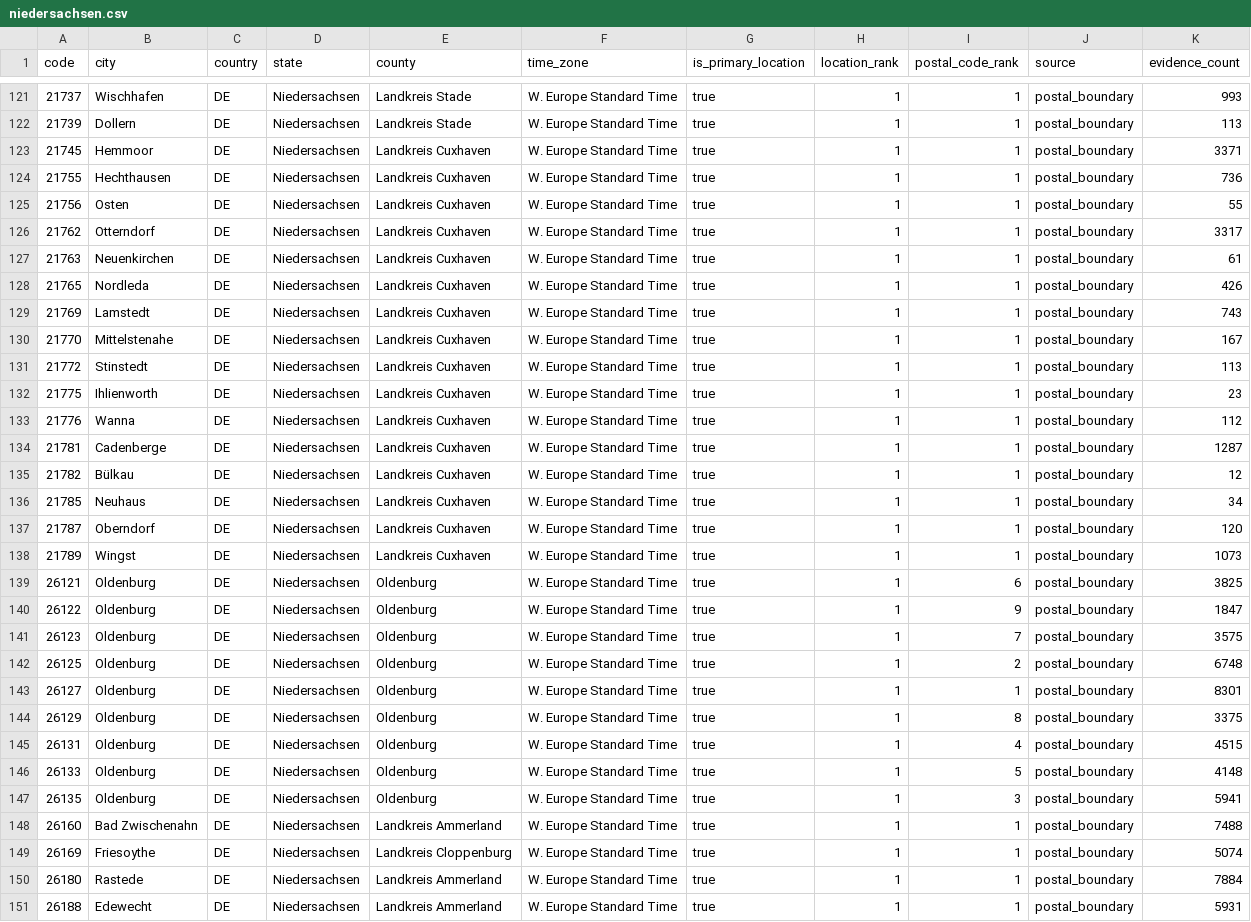
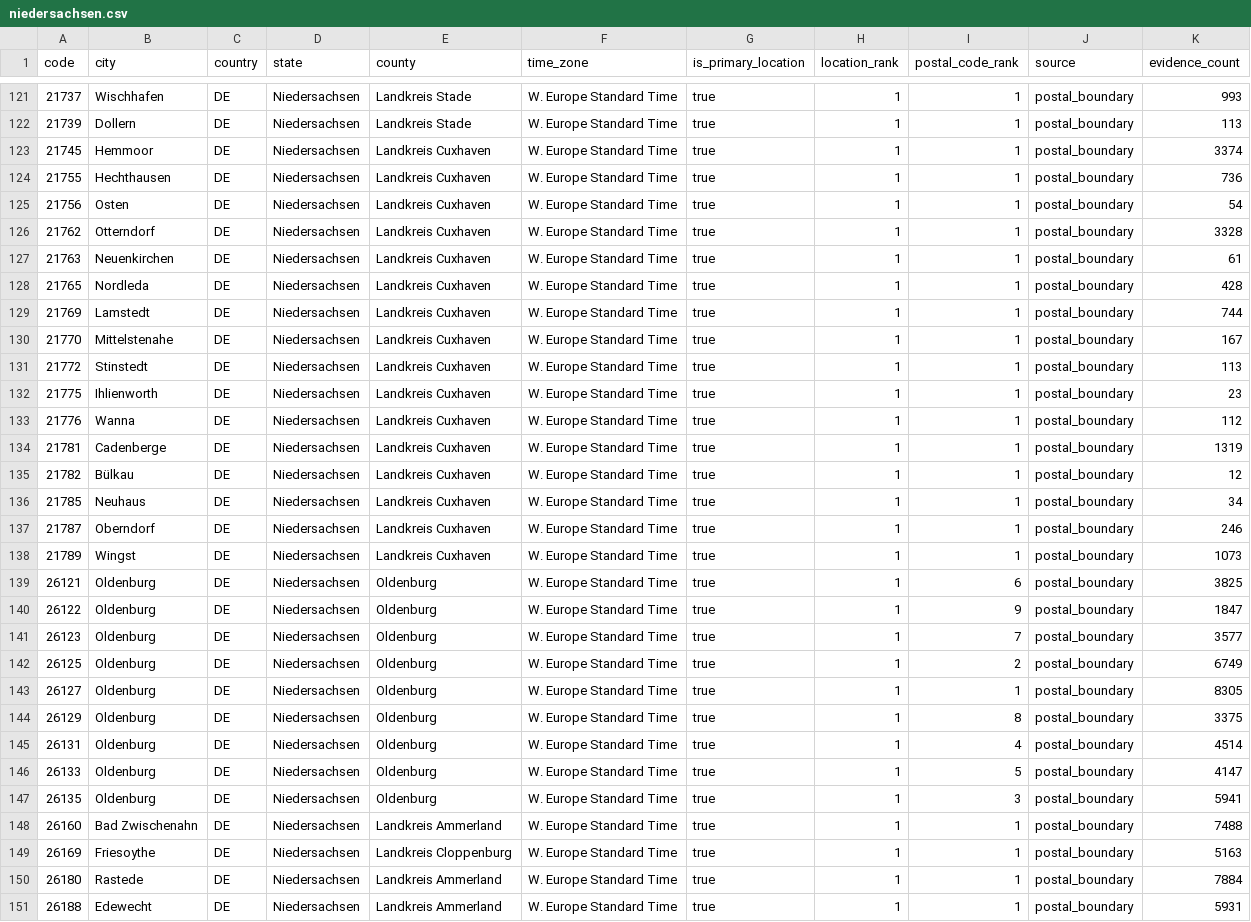
Before and after one commit to Schoenfeld-Solutions/open-postal-codes, a CSV file: data/regional/v1/de/post_code/niedersachsen.csv, drawn as a sheet; only a part is shown, gaps mark what is left out; the diff covers the shown part only.

```diff
--- a/data/regional/v1/de/post_code/niedersachsen.csv
+++ b/data/regional/v1/de/post_code/niedersachsen.csv
@@ -122,9 +122,9 @@ code,city,country,state,county,time_zone,is_primary_location,location_rank,posta
 21739,Dollern,DE,Niedersachsen,Landkreis Stade,W. Europe Standard Time,true,1,1,postal_boundary,113
-21745,Hemmoor,DE,Niedersachsen,Landkreis Cuxhaven,W. Europe Standard Time,true,1,1,postal_boundary,3371
+21745,Hemmoor,DE,Niedersachsen,Landkreis Cuxhaven,W. Europe Standard Time,true,1,1,postal_boundary,3374
 21755,Hechthausen,DE,Niedersachsen,Landkreis Cuxhaven,W. Europe Standard Time,true,1,1,postal_boundary,736
-21756,Osten,DE,Niedersachsen,Landkreis Cuxhaven,W. Europe Standard Time,true,1,1,postal_boundary,55
-21762,Otterndorf,DE,Niedersachsen,Landkreis Cuxhaven,W. Europe Standard Time,true,1,1,postal_boundary,3317
+21756,Osten,DE,Niedersachsen,Landkreis Cuxhaven,W. Europe Standard Time,true,1,1,postal_boundary,54
+21762,Otterndorf,DE,Niedersachsen,Landkreis Cuxhaven,W. Europe Standard Time,true,1,1,postal_boundary,3328
 21763,Neuenkirchen,DE,Niedersachsen,Landkreis Cuxhaven,W. Europe Standard Time,true,1,1,postal_boundary,61
-21765,Nordleda,DE,Niedersachsen,Landkreis Cuxhaven,W. Europe Standard Time,true,1,1,postal_boundary,426
-21769,Lamstedt,DE,Niedersachsen,Landkreis Cuxhaven,W. Europe Standard Time,true,1,1,postal_boundary,743
+21765,Nordleda,DE,Niedersachsen,Landkreis Cuxhaven,W. Europe Standard Time,true,1,1,postal_boundary,428
+21769,Lamstedt,DE,Niedersachsen,Landkreis Cuxhaven,W. Europe Standard Time,true,1,1,postal_boundary,744
 21770,Mittelstenahe,DE,Niedersachsen,Landkreis Cuxhaven,W. Europe Standard Time,true,1,1,postal_boundary,167
@@ -133,6 +133,6 @@ code,city,country,state,county,time_zone,is_primary_location,location_rank,posta
 21776,Wanna,DE,Niedersachsen,Landkreis Cuxhaven,W. Europe Standard Time,true,1,1,postal_boundary,112
-21781,Cadenberge,DE,Niedersachsen,Landkreis Cuxhaven,W. Europe Standard Time,true,1,1,postal_boundary,1287
+21781,Cadenberge,DE,Niedersachsen,Landkreis Cuxhaven,W. Europe Standard Time,true,1,1,postal_boundary,1319
 21782,Bülkau,DE,Niedersachsen,Landkreis Cuxhaven,W. Europe Standard Time,true,1,1,postal_boundary,12
 21785,Neuhaus,DE,Niedersachsen,Landkreis Cuxhaven,W. Europe Standard Time,true,1,1,postal_boundary,34
-21787,Oberndorf,DE,Niedersachsen,Landkreis Cuxhaven,W. Europe Standard Time,true,1,1,postal_boundary,120
+21787,Oberndorf,DE,Niedersachsen,Landkreis Cuxhaven,W. Europe Standard Time,true,1,1,postal_boundary,246
 21789,Wingst,DE,Niedersachsen,Landkreis Cuxhaven,W. Europe Standard Time,true,1,1,postal_boundary,1073
@@ -140,11 +140,11 @@ code,city,country,state,county,time_zone,is_primary_location,location_rank,posta
 26122,Oldenburg,DE,Niedersachsen,Oldenburg,W. Europe Standard Time,true,1,9,postal_boundary,1847
-26123,Oldenburg,DE,Niedersachsen,Oldenburg,W. Europe Standard Time,true,1,7,postal_boundary,3575
-26125,Oldenburg,DE,Niedersachsen,Oldenburg,W. Europe Standard Time,true,1,2,postal_boundary,6748
-26127,Oldenburg,DE,Niedersachsen,Oldenburg,W. Europe Standard Time,true,1,1,postal_boundary,8301
+26123,Oldenburg,DE,Niedersachsen,Oldenburg,W. Europe Standard Time,true,1,7,postal_boundary,3577
+26125,Oldenburg,DE,Niedersachsen,Oldenburg,W. Europe Standard Time,true,1,2,postal_boundary,6749
+26127,Oldenburg,DE,Niedersachsen,Oldenburg,W. Europe Standard Time,true,1,1,postal_boundary,8305
 26129,Oldenburg,DE,Niedersachsen,Oldenburg,W. Europe Standard Time,true,1,8,postal_boundary,3375
-26131,Oldenburg,DE,Niedersachsen,Oldenburg,W. Europe Standard Time,true,1,4,postal_boundary,4515
-26133,Oldenburg,DE,Niedersachsen,Oldenburg,W. Europe Standard Time,true,1,5,postal_boundary,4148
+26131,Oldenburg,DE,Niedersachsen,Oldenburg,W. Europe Standard Time,true,1,4,postal_boundary,4514
+26133,Oldenburg,DE,Niedersachsen,Oldenburg,W. Europe Standard Time,true,1,5,postal_boundary,4147
 26135,Oldenburg,DE,Niedersachsen,Oldenburg,W. Europe Standard Time,true,1,3,postal_boundary,5941
 26160,Bad Zwischenahn,DE,Niedersachsen,Landkreis Ammerland,W. Europe Standard Time,true,1,1,postal_boundary,7488
-26169,Friesoythe,DE,Niedersachsen,Landkreis Cloppenburg,W. Europe Standard Time,true,1,1,postal_boundary,5074
+26169,Friesoythe,DE,Niedersachsen,Landkreis Cloppenburg,W. Europe Standard Time,true,1,1,postal_boundary,5163
 26180,Rastede,DE,Niedersachsen,Landkreis Ammerland,W. Europe Standard Time,true,1,1,postal_boundary,7884
```
Also changed, not shown: 108 edited cells elsewhere in this file, data/regional/v1/de/post_code/bayern.csv, data/regional/v1/de/post_code/berlin.csv, 21 other files.
